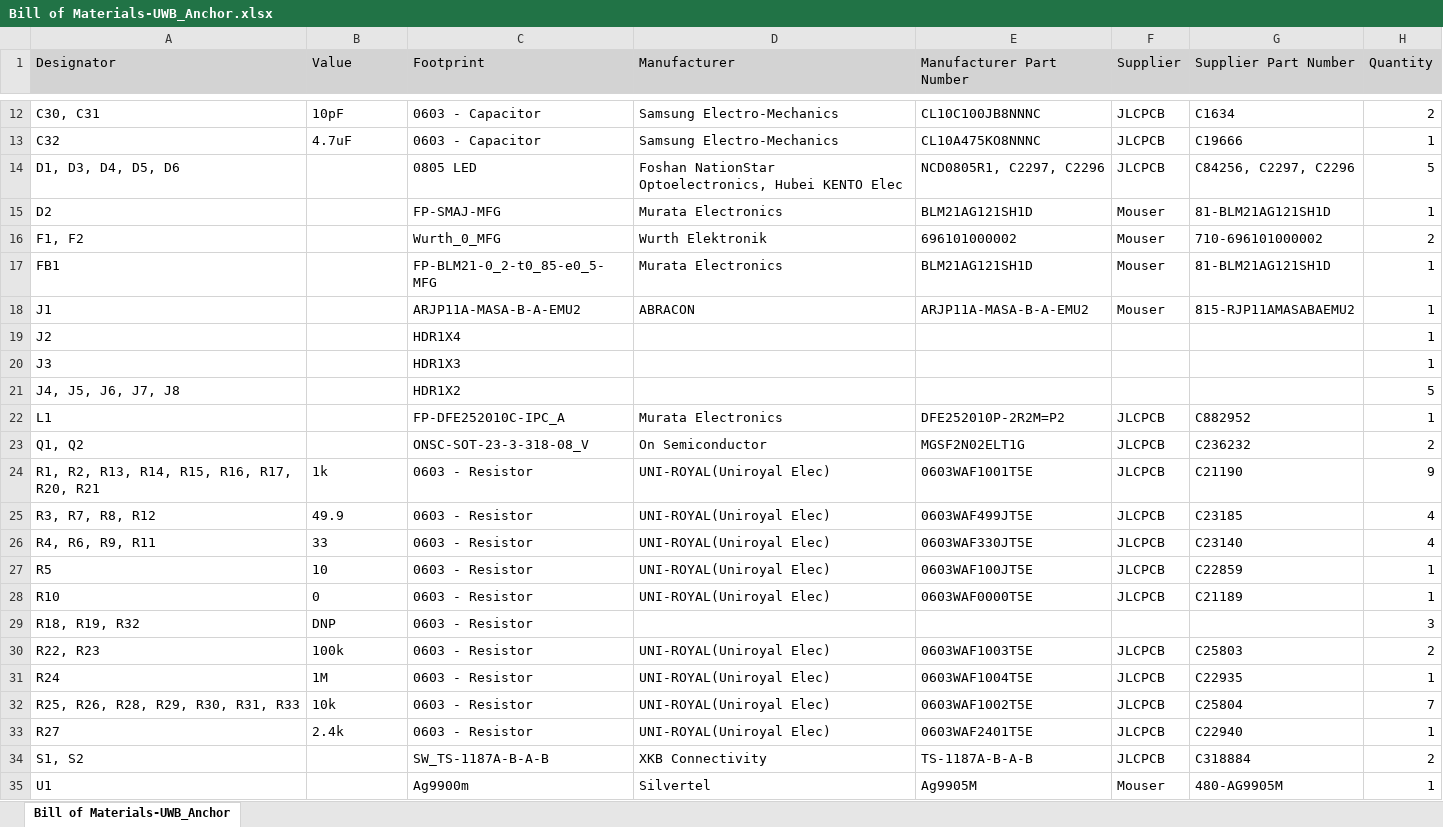
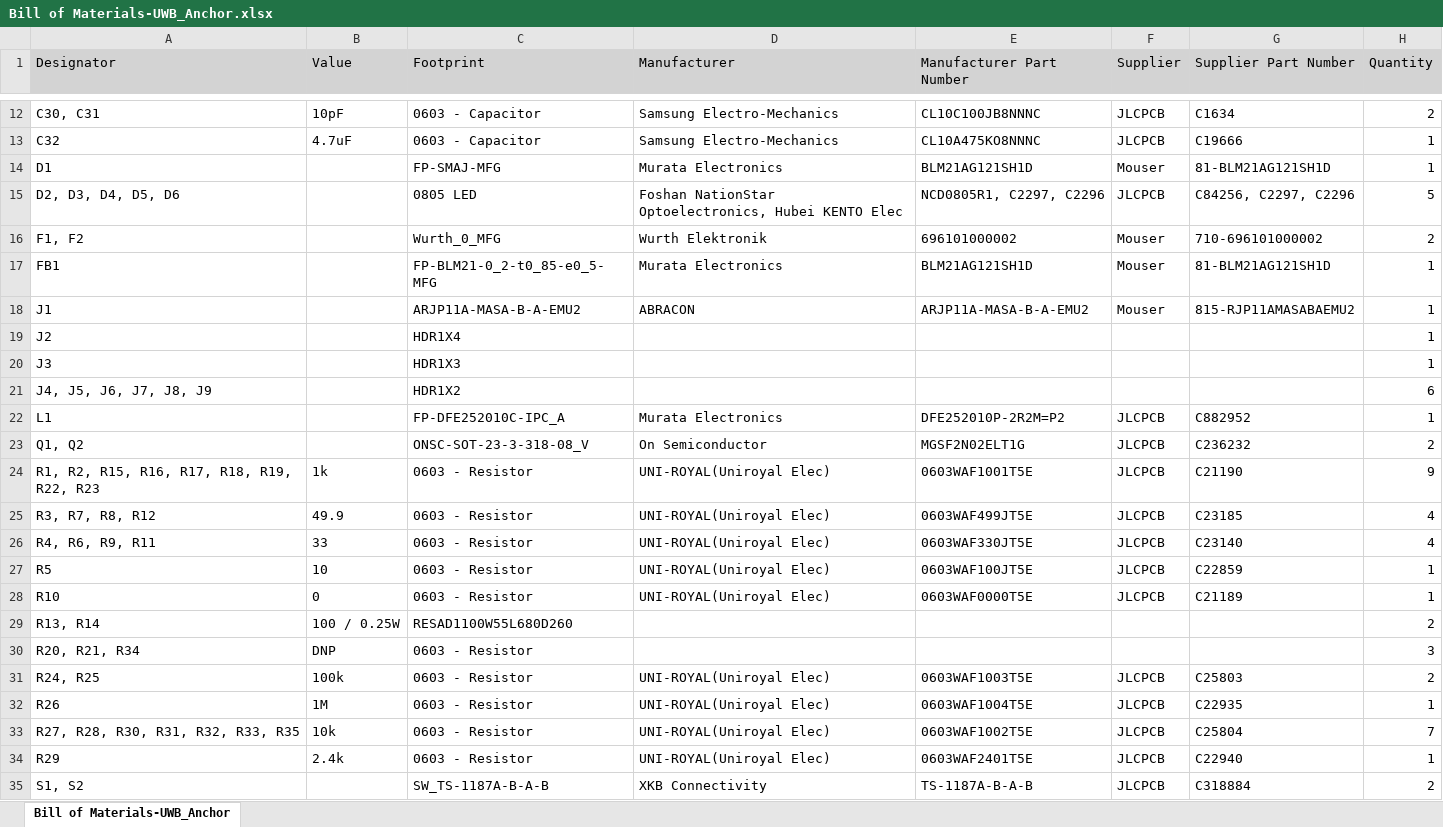
Before and after one commit to RyanJMah/fydp-anchor-pcb, an Excel workbook: UWB_Anchor/Project Outputs for UWB_Anchor/BOM/Bill of Materials-UWB_Anchor.xlsx, sheet Bill of Materials-UWB_Anchor, drawn as a sheet; only a part is shown, gaps mark what is left out; the shorter side is filled out with more unchanged rows; values as stored, in another font and other column widths than the file's, no borders; removed rows and columns are numbered as before the commit, all else as after; the diff names each change by its address in the sheet, - before the commit and + after, or states it on an @@ line.

```diff
--- a/UWB_Anchor/Project Outputs for UWB_Anchor/BOM/Bill of Materials-UWB_Anchor.xlsx (sheet Bill of Materials-UWB_Anchor)
+++ b/UWB_Anchor/Project Outputs for UWB_Anchor/BOM/Bill of Materials-UWB_Anchor.xlsx (sheet Bill of Materials-UWB_Anchor)
+row 14: D1 |  | FP-SMAJ-MFG | Murata Electronics | BLM21AG121SH1D | Mouser | 81-BLM21AG121SH1D | 1
-A15 (Designator): D1, D3, D4, D5, D6
+A15 (Designator): D2, D3, D4, D5, D6
-row 15: D2 |  | FP-SMAJ-MFG | Murata Electronics | BLM21AG121SH1D | Mouser | 81-BLM21AG121SH1D | 1
-A21 (Designator): J4, J5, J6, J7, J8
+A21 (Designator): J4, J5, J6, J7, J8, J9
-H21 (Quantity): 5
+H21 (Quantity): 6
-A24 (Designator): R1, R2, R13, R14, R15, R16, R17, R20, R21
+A24 (Designator): R1, R2, R15, R16, R17, R18, R19, R22, R23
+row 29: R13, R14 | 100 / 0.25W | RESAD1100W55L680D260 |  |  |  |  | 2
-A30 (Designator): R18, R19, R32
+A30 (Designator): R20, R21, R34
-A31 (Designator): R22, R23
+A31 (Designator): R24, R25
-A32 (Designator): R24
+A32 (Designator): R26
-A33 (Designator): R25, R26, R28, R29, R30, R31, R33
+A33 (Designator): R27, R28, R30, R31, R32, R33, R35
-A34 (Designator): R27
+A34 (Designator): R29
```
Also changed, not shown: 55 other files.
